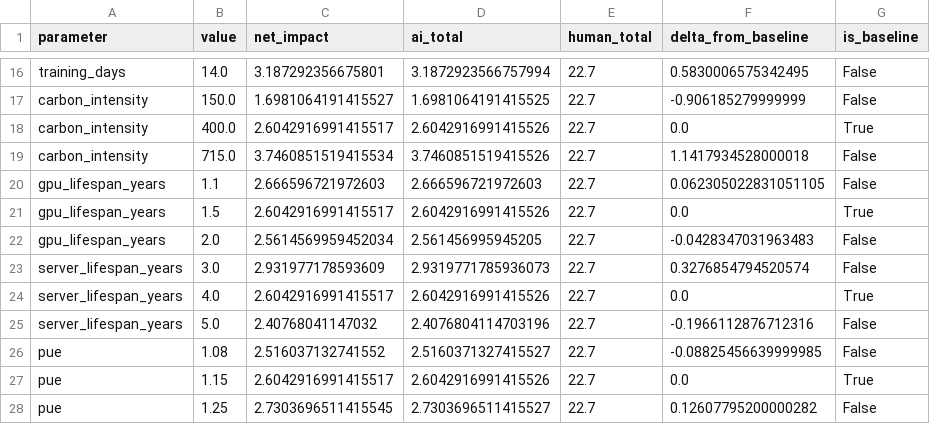
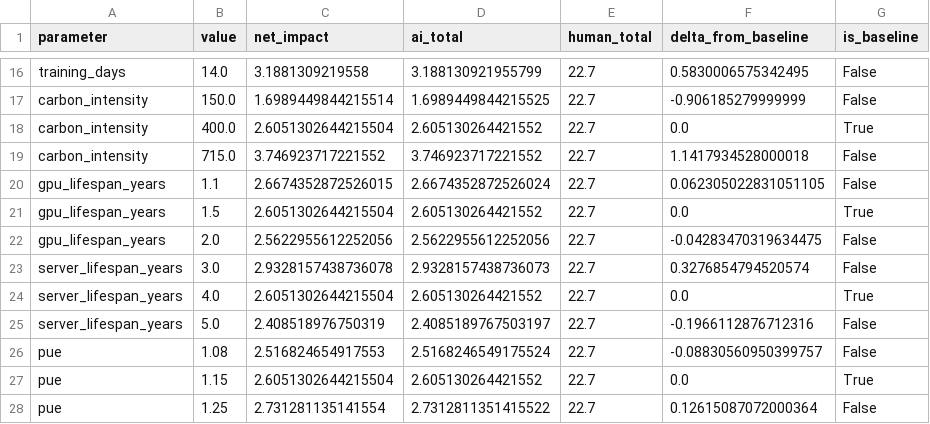
Before and after one commit to jmcook1186/ai-net-impacts, a CSV file: sensitivity_analysis.csv, drawn as a sheet; only a part is shown, gaps mark what is left out; the diff covers the shown part only; the diff names each change by its address in the sheet, - before the commit and + after, or states it on an @@ line.

```diff
--- a/sensitivity_analysis.csv
+++ b/sensitivity_analysis.csv
-C16 (net_impact): 3.187292356675801
+C16 (net_impact): 3.1881309219558
-D16 (ai_total): 3.1872923566757994
+D16 (ai_total): 3.188130921955799
-C17 (net_impact): 1.6981064191415527
+C17 (net_impact): 1.6989449844215514
-D17 (ai_total): 1.6981064191415525
+D17 (ai_total): 1.6989449844215525
-C18 (net_impact): 2.6042916991415517
+C18 (net_impact): 2.6051302644215504
-D18 (ai_total): 2.6042916991415526
+D18 (ai_total): 2.605130264421552
-C19 (net_impact): 3.7460851519415534
+C19 (net_impact): 3.746923717221552
-D19 (ai_total): 3.7460851519415526
+D19 (ai_total): 3.746923717221552
-C20 (net_impact): 2.666596721972603
+C20 (net_impact): 2.6674352872526015
-D20 (ai_total): 2.666596721972603
+D20 (ai_total): 2.6674352872526024
-C21 (net_impact): 2.6042916991415517
+C21 (net_impact): 2.6051302644215504
-D21 (ai_total): 2.6042916991415526
+D21 (ai_total): 2.605130264421552
-C22 (net_impact): 2.5614569959452034
+C22 (net_impact): 2.5622955612252056
-D22 (ai_total): 2.561456995945205
+D22 (ai_total): 2.5622955612252056
-F22 (delta_from_baseline): -0.0428347031963483
+F22 (delta_from_baseline): -0.04283470319634475
-C23 (net_impact): 2.931977178593609
+C23 (net_impact): 2.9328157438736078
-D23 (ai_total): 2.9319771785936073
+D23 (ai_total): 2.9328157438736073
-C24 (net_impact): 2.6042916991415517
+C24 (net_impact): 2.6051302644215504
-D24 (ai_total): 2.6042916991415526
+D24 (ai_total): 2.605130264421552
-C25 (net_impact): 2.40768041147032
+C25 (net_impact): 2.408518976750319
-D25 (ai_total): 2.4076804114703196
+D25 (ai_total): 2.4085189767503197
-C26 (net_impact): 2.516037132741552
+C26 (net_impact): 2.516824654917553
-D26 (ai_total): 2.5160371327415527
+D26 (ai_total): 2.5168246549175524
-F26 (delta_from_baseline): -0.08825456639999985
+F26 (delta_from_baseline): -0.08830560950399757
-C27 (net_impact): 2.6042916991415517
+C27 (net_impact): 2.6051302644215504
-D27 (ai_total): 2.6042916991415526
+D27 (ai_total): 2.605130264421552
-C28 (net_impact): 2.7303696511415545
+C28 (net_impact): 2.731281135141554
-D28 (ai_total): 2.7303696511415527
+D28 (ai_total): 2.7312811351415522
-F28 (delta_from_baseline): 0.12607795200000282
+F28 (delta_from_baseline): 0.12615087072000364
```
Also changed, not shown: 32 edited cells elsewhere in this file, scenario_analysis.csv, 2 other files.
